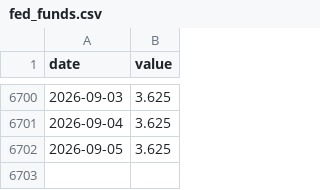
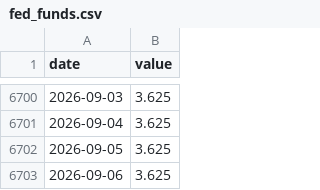
Before and after one commit to jayzhaomurray/boc-tracker, a CSV file: data/fed_funds.csv, drawn as a sheet; only a part is shown, gaps mark what is left out.

```diff
--- a/data/fed_funds.csv
+++ b/data/fed_funds.csv
@@ -6702 +6702,2 @@ date,value
 2026-09-05,3.625
+2026-09-06,3.625
```
Also changed, not shown: 9 other files.
